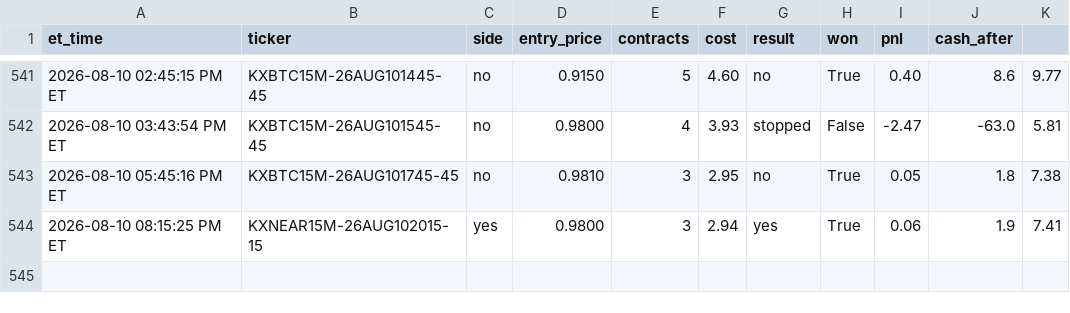
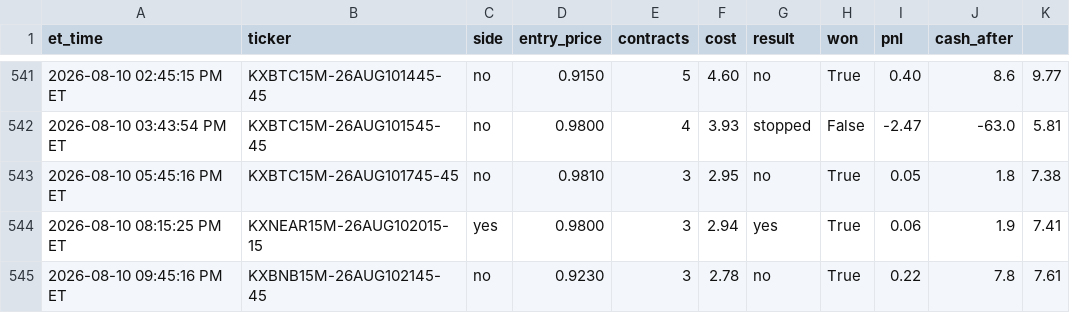
Before and after one commit to nitinjakka/nitinjakka, a CSV file: kalshi_live_log.csv, drawn as a sheet; only a part is shown, gaps mark what is left out.

Commit message:
live logs 2026-08-11T01:45

```diff
--- a/kalshi_live_log.csv
+++ b/kalshi_live_log.csv
@@ -544 +544,2 @@ et_time,ticker,side,entry_price,contracts,cost,result,won,pnl,cash_after
 2026-08-10 08:15:25 PM ET,KXNEAR15M-26AUG102015-15,yes,0.9800,3,2.94,yes,True,0.06,1.9,7.41
+2026-08-10 09:45:16 PM ET,KXBNB15M-26AUG102145-45,no,0.9230,3,2.78,no,True,0.22,7.8,7.61
```
Also changed, not shown: kalshi_paper_log.csv, 4 other files.
